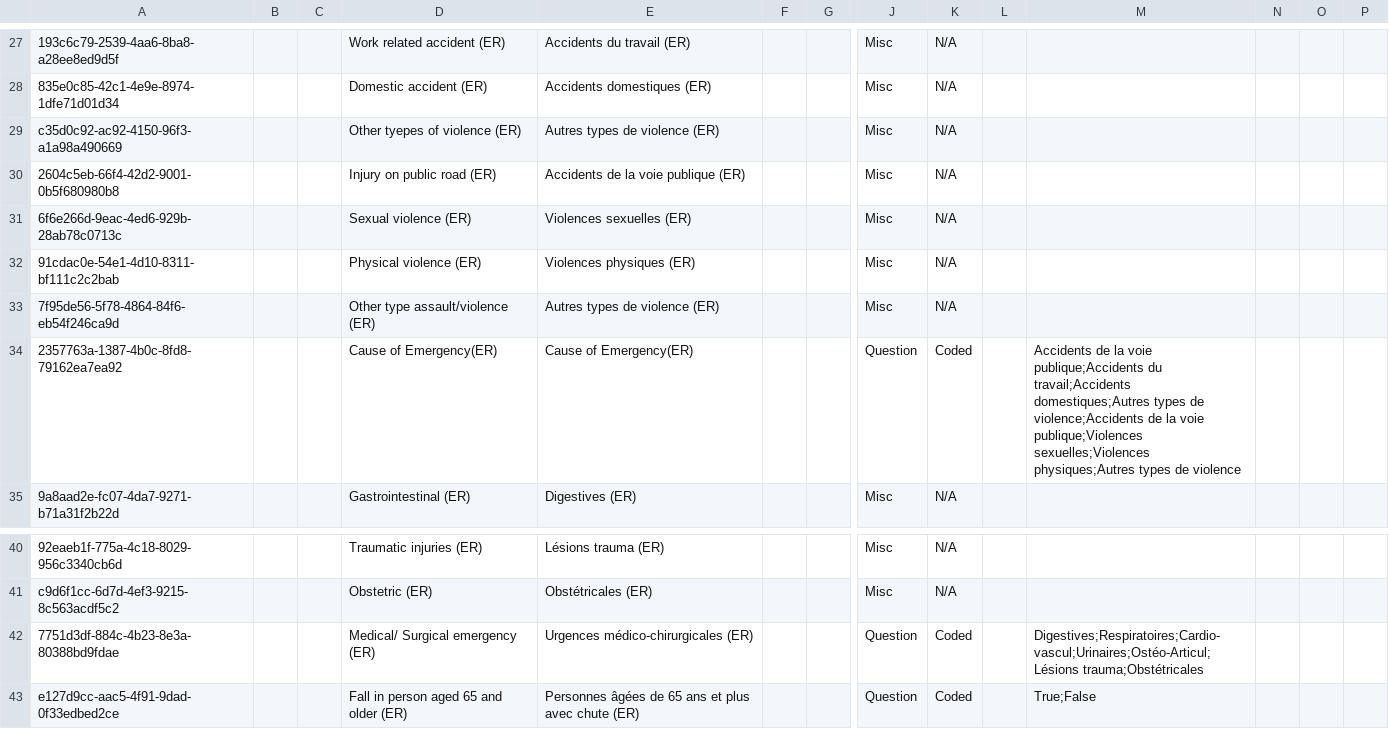
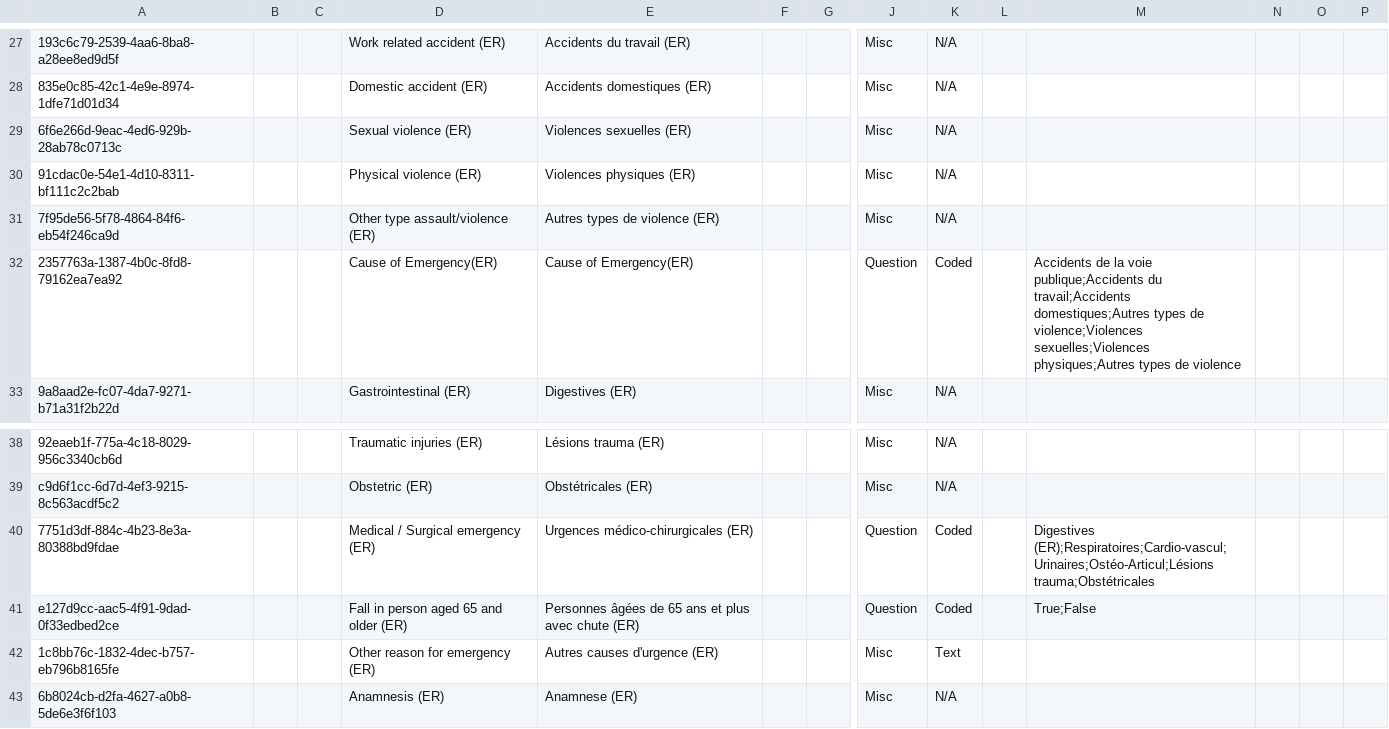
Before and after one commit to mekomsolutions/ozone-hsc, a CSV file: configs/openmrs/initializer_config/concepts/emergency_form.csv, drawn as a sheet; only a part is shown, gaps mark what is left out; the shorter side is filled out with more unchanged rows; removed rows and columns are numbered as before the commit, all else as after; rows hold the shown columns only; the diff names each change by its address in the sheet, - before the commit and + after, or states it on an @@ line.

Commit message:
Remove duplicates

```diff
--- a/configs/openmrs/initializer_config/concepts/emergency_form.csv
+++ b/configs/openmrs/initializer_config/concepts/emergency_form.csv
-row 29: c35d0c92-ac92-4150-96f3-a1a98a490669 |  |  | Other tyepes of violence (ER) | Autres types de violence (ER) |  |  | Misc | N/A
-row 30: 2604c5eb-66f4-42d2-9001-0b5f680980b8 |  |  | Injury on public road (ER) | Accidents de la voie publique (ER) |  |  | Misc | N/A
-M32: …types de violence;Accidents de la voie publique;Violences sexuelles;Violences physiques;Autres…
+M32: …types de violence;Violences sexuelles;Violences physiques;Autres…
-D40: Medical/ Surgical emergency (ER)
+D40: Medical / Surgical emergency (ER)
-M40: Digestives;Respiratoires;Cardio-vascul;Urinaires;Ostéo-Articul;Lésions trauma;Obstétricales
+M40: Digestives (ER);Respiratoires;Cardio-vascul;Urinaires;Ostéo-Articul;Lésions trauma;Obstétricales
```
